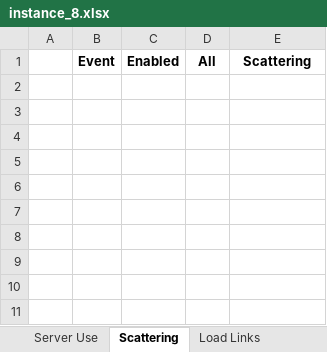
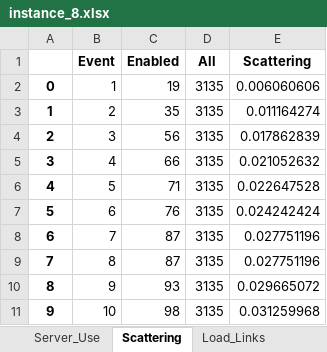
Before and after one commit to marischatten/modeling, an Excel workbook: ModelingV0/output/data/instance_8.xlsx, sheet Scattering, drawn as a sheet; values as stored, in another font and other column widths than the file's, no borders; the diff names each change by its address in the sheet, - before the commit and + after, or states it on an @@ line.

```diff
--- a/ModelingV0/output/data/instance_8.xlsx (sheet Scattering)
+++ b/ModelingV0/output/data/instance_8.xlsx (sheet Scattering)
-sheet tab: Server Use
+sheet tab: Server_Use
-sheet tab: Load Links
+sheet tab: Load_Links
+row 2: 0 | 1 | 19 | 3135 | 0.006060606
+row 3: 1 | 2 | 35 | 3135 | 0.011164274
+row 4: 2 | 3 | 56 | 3135 | 0.017862839
+row 5: 3 | 4 | 66 | 3135 | 0.021052632
+row 6: 4 | 5 | 71 | 3135 | 0.022647528
+row 7: 5 | 6 | 76 | 3135 | 0.024242424
+row 8: 6 | 7 | 87 | 3135 | 0.027751196
+row 9: 7 | 8 | 87 | 3135 | 0.027751196
+row 10: 8 | 9 | 93 | 3135 | 0.029665072
+row 11: 9 | 10 | 98 | 3135 | 0.031259968
```
Also changed, not shown: sheet Load_Links, sheet Requests, sheet Server_Use, sheet Average_Load_Links, sheet Rate_Admission, other sheet tabs, ModelingV0/output/data/instance_1.xlsx, ModelingV0/output/data/instance_3.xlsx, 34 other files.
